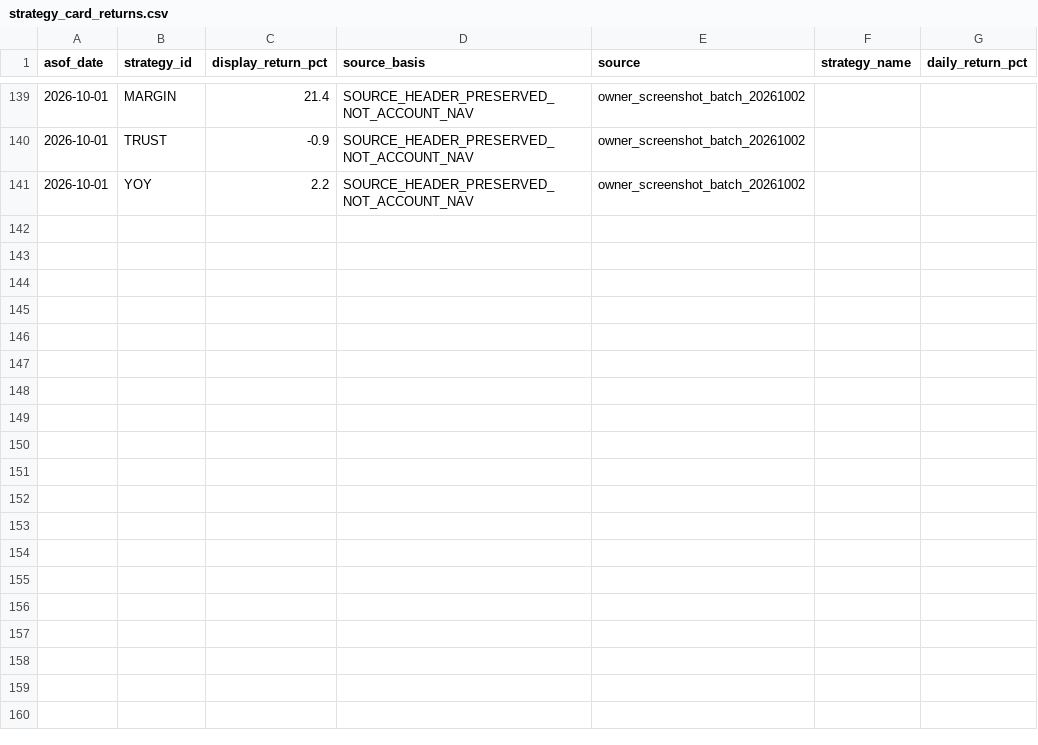
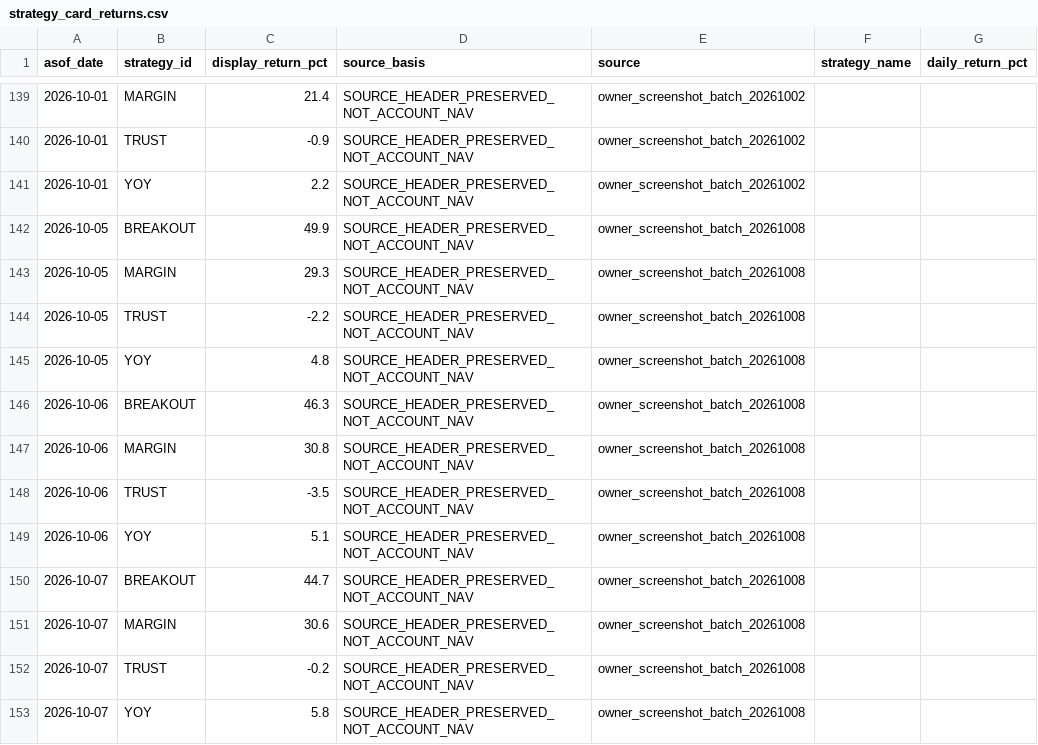
Before and after one commit to wegoliao/performance-accumulation-dashboard, a CSV file: intake/strategy_card_returns.csv, drawn as a sheet; only a part is shown, gaps mark what is left out.

```diff
--- a/intake/strategy_card_returns.csv
+++ b/intake/strategy_card_returns.csv
@@ -141 +141,13 @@
 2026-10-01,YOY,2.2,SOURCE_HEADER_PRESERVED_NOT_ACCOUNT_NAV,owner_screenshot_batch_20261002,,
+2026-10-05,BREAKOUT,49.9,SOURCE_HEADER_PRESERVED_NOT_ACCOUNT_NAV,owner_screenshot_batch_20261008,,
+2026-10-05,MARGIN,29.3,SOURCE_HEADER_PRESERVED_NOT_ACCOUNT_NAV,owner_screenshot_batch_20261008,,
+2026-10-05,TRUST,-2.2,SOURCE_HEADER_PRESERVED_NOT_ACCOUNT_NAV,owner_screenshot_batch_20261008,,
+2026-10-05,YOY,4.8,SOURCE_HEADER_PRESERVED_NOT_ACCOUNT_NAV,owner_screenshot_batch_20261008,,
+2026-10-06,BREAKOUT,46.3,SOURCE_HEADER_PRESERVED_NOT_ACCOUNT_NAV,owner_screenshot_batch_20261008,,
+2026-10-06,MARGIN,30.8,SOURCE_HEADER_PRESERVED_NOT_ACCOUNT_NAV,owner_screenshot_batch_20261008,,
+2026-10-06,TRUST,-3.5,SOURCE_HEADER_PRESERVED_NOT_ACCOUNT_NAV,owner_screenshot_batch_20261008,,
+2026-10-06,YOY,5.1,SOURCE_HEADER_PRESERVED_NOT_ACCOUNT_NAV,owner_screenshot_batch_20261008,,
+2026-10-07,BREAKOUT,44.7,SOURCE_HEADER_PRESERVED_NOT_ACCOUNT_NAV,owner_screenshot_batch_20261008,,
+2026-10-07,MARGIN,30.6,SOURCE_HEADER_PRESERVED_NOT_ACCOUNT_NAV,owner_screenshot_batch_20261008,,
+2026-10-07,TRUST,-0.2,SOURCE_HEADER_PRESERVED_NOT_ACCOUNT_NAV,owner_screenshot_batch_20261008,,
+2026-10-07,YOY,5.8,SOURCE_HEADER_PRESERVED_NOT_ACCOUNT_NAV,owner_screenshot_batch_20261008,,
```
Also changed, not shown: intake/latest_strategy_signals.csv, 16 other files.
